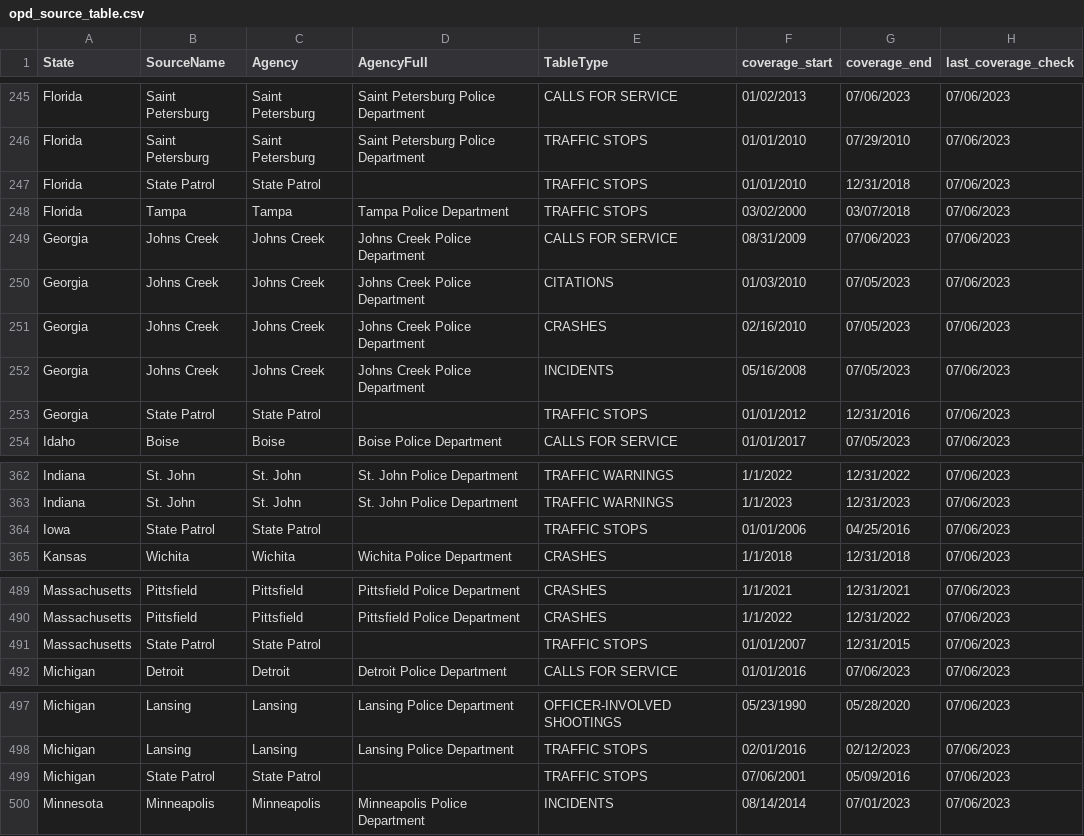
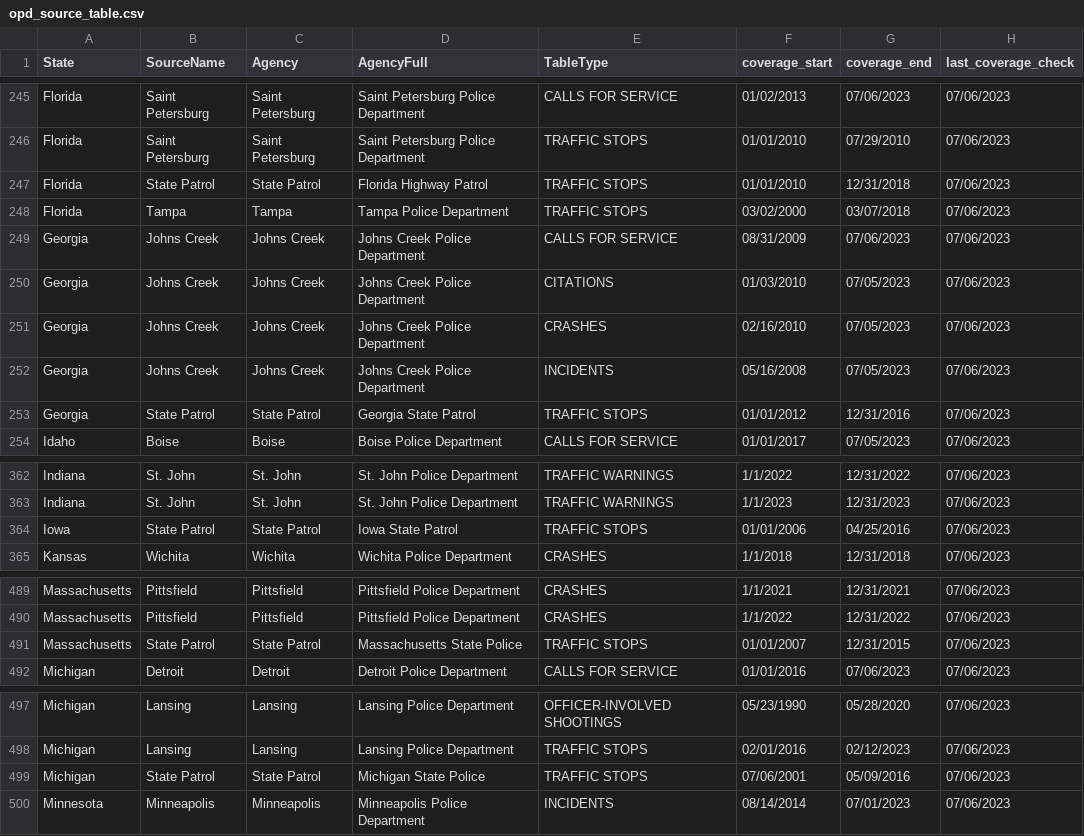
Before and after one commit to openpolicedata/opd-data, a CSV file: opd_source_table.csv, drawn as a sheet; only a part is shown, gaps mark what is left out; the diff covers the shown part only; the diff names each change by its address in the sheet, - before the commit and + after, or states it on an @@ line.

Commit message:
Adding agencies and completed filling in AgencyFull column

```diff
--- a/opd_source_table.csv
+++ b/opd_source_table.csv
-D247 (AgencyFull): (empty)
+D247 (AgencyFull): Florida Highway Patrol
-D253 (AgencyFull): (empty)
+D253 (AgencyFull): Georgia State Patrol
-D364 (AgencyFull): (empty)
+D364 (AgencyFull): Iowa State Patrol
-D491 (AgencyFull): (empty)
+D491 (AgencyFull): Massachusetts State Police
-D499 (AgencyFull): (empty)
+D499 (AgencyFull): Michigan State Police
```
Also changed, not shown: 38 edited cells elsewhere in this file, 1 other file.
